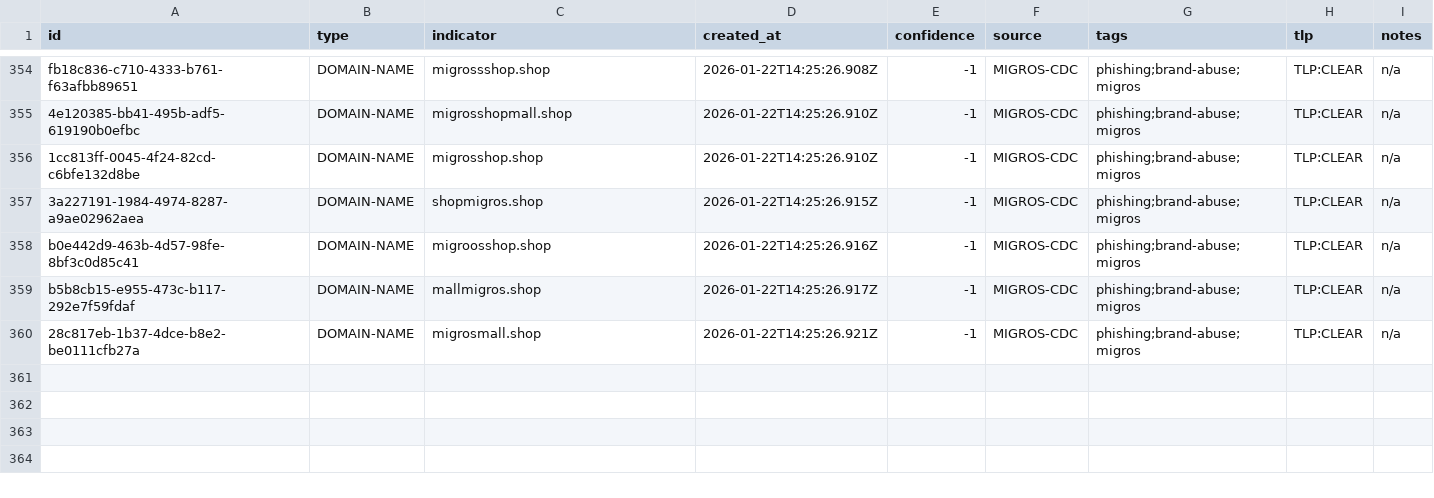
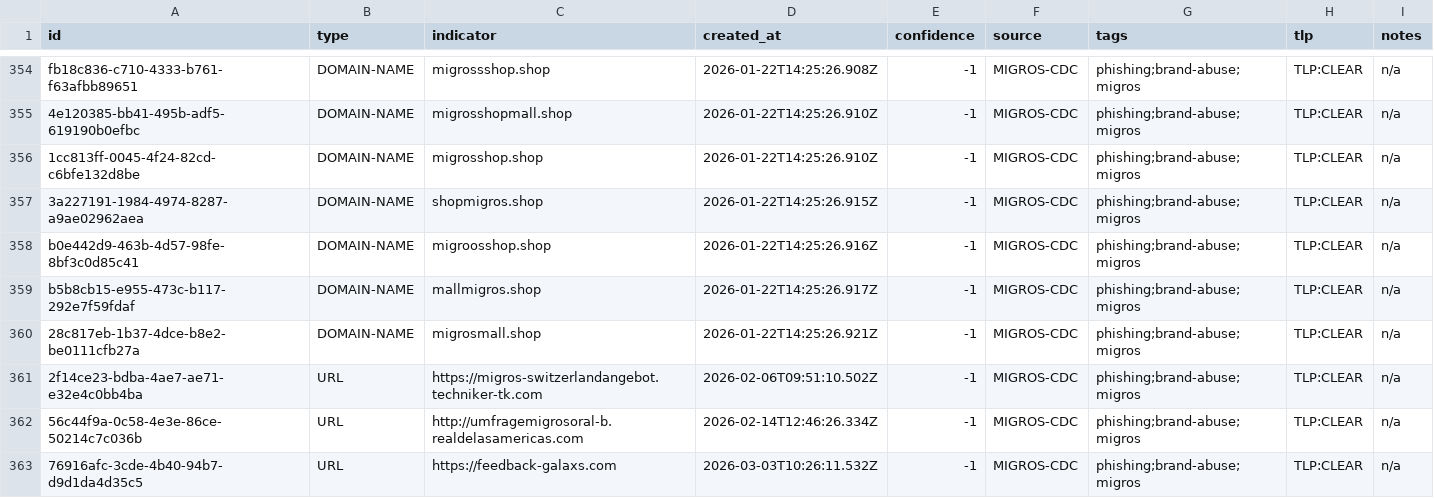
Before and after one commit to migros/migros-threat-feeds, a CSV file: feeds/csv/migros-threat-feed.csv, drawn as a sheet; only a part is shown, gaps mark what is left out.

Commit message:
Feed updates

```diff
--- a/feeds/csv/migros-threat-feed.csv
+++ b/feeds/csv/migros-threat-feed.csv
@@ -360 +360,4 @@ id,type,indicator,created_at,confidence,source,tags,tlp,notes
 "28c817eb-1b37-4dce-b8e2-be0111cfb27a","DOMAIN-NAME","migrosmall.shop","2026-01-22T14:25:26.921Z","-1","MIGROS-CDC","phishing;brand-abuse;migros","TLP:CLEAR","n/a"
+"2f14ce23-bdba-4ae7-ae71-e32e4c0bb4ba","URL","https://migros-switzerlandangebot.techniker-tk.com","2026-02-06T09:51:10.502Z","-1","MIGROS-CDC","phishing;brand-abuse;migros","TLP:CLEAR","n/a"
+"56c44f9a-0c58-4e3e-86ce-50214c7c036b","URL","http://umfragemigrosoral-b.realdelasamericas.com","2026-02-14T12:46:26.334Z","-1","MIGROS-CDC","phishing;brand-abuse;migros","TLP:CLEAR","n/a"
+"76916afc-3cde-4b40-94b7-d9d1da4d35c5","URL","https://feedback-galaxs.com","2026-03-03T10:26:11.532Z","-1","MIGROS-CDC","phishing;brand-abuse;migros","TLP:CLEAR","n/a"
```
Also changed, not shown: 5 other files.
